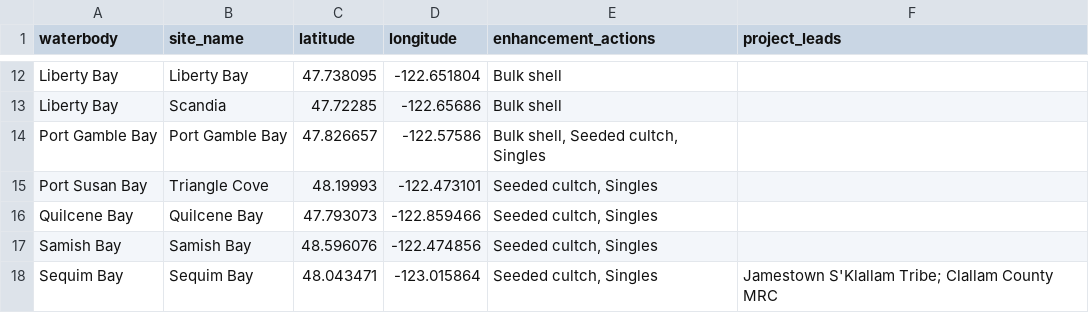
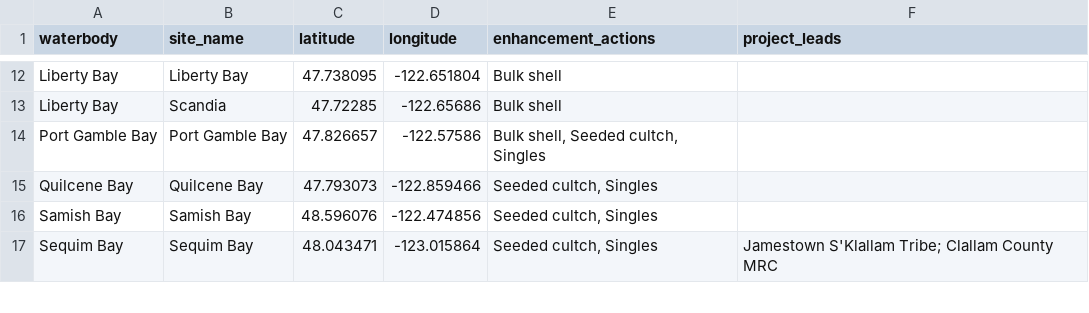
Before and after one commit to PSRF-Habitat/oly-dashboard, a CSV file: src/data/enhancement_sites_metadata.csv, drawn as a sheet; only a part is shown, gaps mark what is left out.

```diff
--- a/src/data/enhancement_sites_metadata.csv
+++ b/src/data/enhancement_sites_metadata.csv
@@ -14,3 +14,2 @@ Liberty Bay,Scandia,47.72285,-122.65686,Bulk shell,
 Port Gamble Bay,Port Gamble Bay,47.826657,-122.57586,"Bulk shell, Seeded cultch, Singles",
-Port Susan Bay,Triangle Cove,48.19993,-122.473101,"Seeded cultch, Singles",
 Quilcene Bay,Quilcene Bay,47.793073,-122.859466,"Seeded cultch, Singles",
```
Also changed, not shown: 1 other file.
